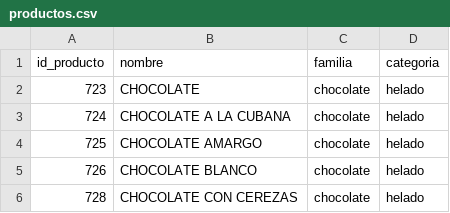
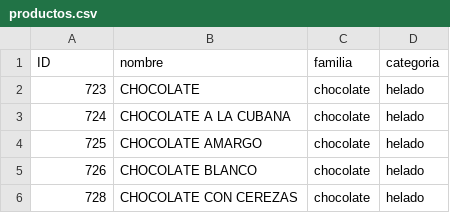
Before and after one commit to anatissera/Tello-Heladeria-Data-Base, a CSV file: data/catalog/productos.csv, drawn as a sheet; only a part is shown; the diff names each change by its address in the sheet, - before the commit and + after, or states it on an @@ line.

```diff
--- a/data/catalog/productos.csv
+++ b/data/catalog/productos.csv
-A1: id_producto
+A1: ID
```
Also changed, not shown: 5 other files.
